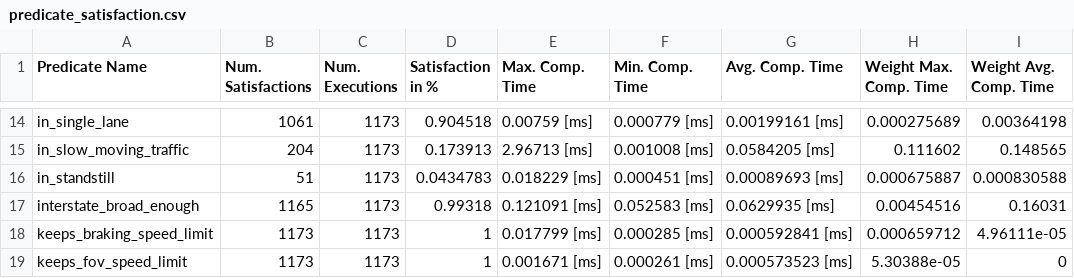
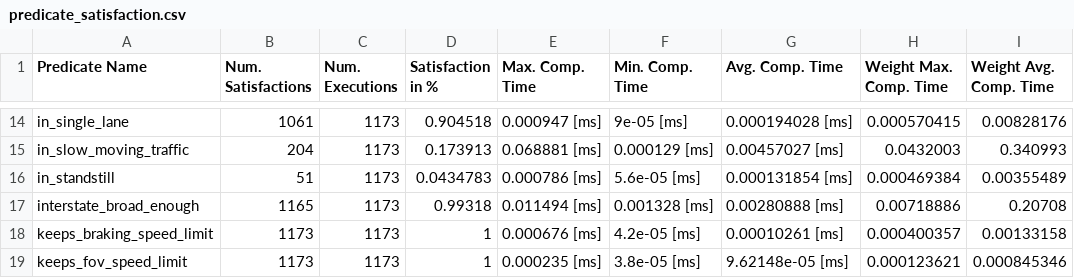
Before and after one commit to CommonRoad/environment-model, a CSV file: src/commonroad_cpp/predicates/predicate_satisfaction.csv, drawn as a sheet; only a part is shown, gaps mark what is left out; the diff covers the shown part only; the diff names each change by its address in the sheet, - before the commit and + after, or states it on an @@ line.

```diff
--- a/src/commonroad_cpp/predicates/predicate_satisfaction.csv
+++ b/src/commonroad_cpp/predicates/predicate_satisfaction.csv
-E14 (Max. Comp. Time): 0.00759 [ms]
+E14 (Max. Comp. Time): 0.000947 [ms]
-F14 (Min. Comp. Time): 0.000779 [ms]
+F14 (Min. Comp. Time): 9e-05 [ms]
-G14 (Avg. Comp. Time): 0.00199161 [ms]
+G14 (Avg. Comp. Time): 0.000194028 [ms]
-H14 (Weight Max. Comp. Time): 0.000275689
+H14 (Weight Max. Comp. Time): 0.000570415
-I14 (Weight Avg. Comp. Time): 0.00364198
+I14 (Weight Avg. Comp. Time): 0.00828176
-E15 (Max. Comp. Time): 2.96713 [ms]
+E15 (Max. Comp. Time): 0.068881 [ms]
-F15 (Min. Comp. Time): 0.001008 [ms]
+F15 (Min. Comp. Time): 0.000129 [ms]
-G15 (Avg. Comp. Time): 0.0584205 [ms]
+G15 (Avg. Comp. Time): 0.00457027 [ms]
-H15 (Weight Max. Comp. Time): 0.111602
+H15 (Weight Max. Comp. Time): 0.0432003
-I15 (Weight Avg. Comp. Time): 0.148565
+I15 (Weight Avg. Comp. Time): 0.340993
-E16 (Max. Comp. Time): 0.018229 [ms]
+E16 (Max. Comp. Time): 0.000786 [ms]
-F16 (Min. Comp. Time): 0.000451 [ms]
+F16 (Min. Comp. Time): 5.6e-05 [ms]
-G16 (Avg. Comp. Time): 0.00089693 [ms]
+G16 (Avg. Comp. Time): 0.000131854 [ms]
-H16 (Weight Max. Comp. Time): 0.000675887
+H16 (Weight Max. Comp. Time): 0.000469384
-I16 (Weight Avg. Comp. Time): 0.000830588
+I16 (Weight Avg. Comp. Time): 0.00355489
-E17 (Max. Comp. Time): 0.121091 [ms]
+E17 (Max. Comp. Time): 0.011494 [ms]
-F17 (Min. Comp. Time): 0.052583 [ms]
+F17 (Min. Comp. Time): 0.001328 [ms]
-G17 (Avg. Comp. Time): 0.0629935 [ms]
+G17 (Avg. Comp. Time): 0.00280888 [ms]
-H17 (Weight Max. Comp. Time): 0.00454516
+H17 (Weight Max. Comp. Time): 0.00718886
-I17 (Weight Avg. Comp. Time): 0.16031
+I17 (Weight Avg. Comp. Time): 0.20708
-E18 (Max. Comp. Time): 0.017799 [ms]
+E18 (Max. Comp. Time): 0.000676 [ms]
-F18 (Min. Comp. Time): 0.000285 [ms]
+F18 (Min. Comp. Time): 4.2e-05 [ms]
-G18 (Avg. Comp. Time): 0.000592841 [ms]
+G18 (Avg. Comp. Time): 0.00010261 [ms]
-H18 (Weight Max. Comp. Time): 0.000659712
+H18 (Weight Max. Comp. Time): 0.000400357
-I18 (Weight Avg. Comp. Time): 4.96111e-05
+I18 (Weight Avg. Comp. Time): 0.00133158
-E19 (Max. Comp. Time): 0.001671 [ms]
+E19 (Max. Comp. Time): 0.000235 [ms]
-F19 (Min. Comp. Time): 0.000261 [ms]
+F19 (Min. Comp. Time): 3.8e-05 [ms]
-G19 (Avg. Comp. Time): 0.000573523 [ms]
+G19 (Avg. Comp. Time): 9.62148e-05 [ms]
-H19 (Weight Max. Comp. Time): 5.30388e-05
+H19 (Weight Max. Comp. Time): 0.000123621
-I19 (Weight Avg. Comp. Time): 0
+I19 (Weight Avg. Comp. Time): 0.000845346
```
Also changed, not shown: 164 edited cells elsewhere in this file, 1 other file.
